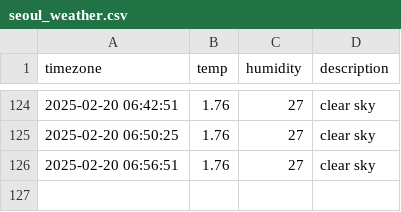
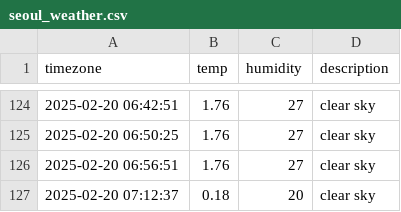
Before and after one commit to jjurijang/semiconductor_news, a CSV file: seoul_weather.csv, drawn as a sheet; only a part is shown, gaps mark what is left out.

```diff
--- a/seoul_weather.csv
+++ b/seoul_weather.csv
@@ -126 +126,2 @@ timezone,temp,humidity,description
 2025-02-20 06:56:51,1.76,27,clear sky
+2025-02-20 07:12:37,0.18,20,clear sky
```
